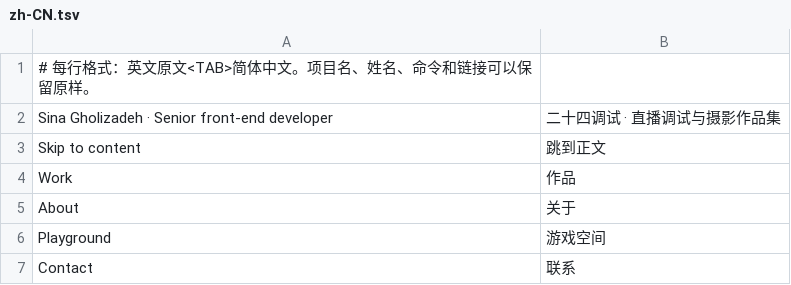
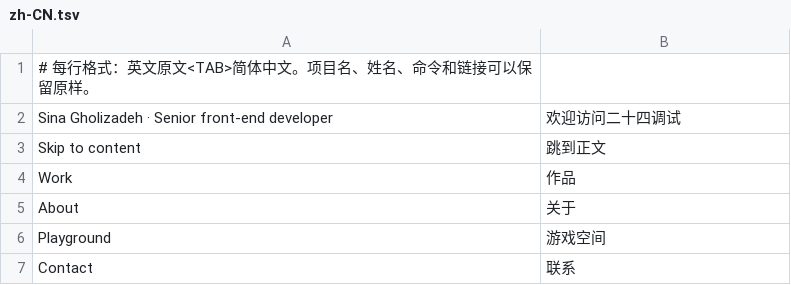
Before and after one commit to ershisi2424/NotionNext, a TSV file: interactive-showcase/zh-CN.tsv, drawn as a sheet; only a part is shown.

```diff
--- a/interactive-showcase/zh-CN.tsv
+++ b/interactive-showcase/zh-CN.tsv
@@ -1,3 +1,3 @@
 # 每行格式：英文原文<TAB>简体中文。项目名、姓名、命令和链接可以保留原样。
-Sina Gholizadeh · Senior front-end developer	二十四调试 · 直播调试与摄影作品集
+Sina Gholizadeh · Senior front-end developer	欢迎访问二十四调试
 Skip to content	跳到正文
```
Also changed, not shown: 16 other files.
